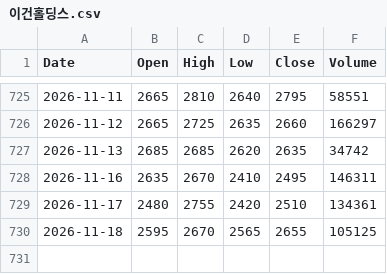
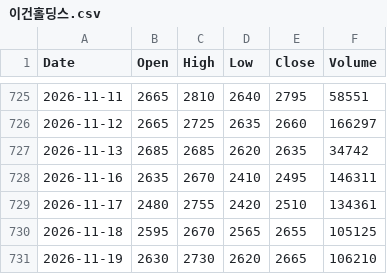
Before and after one commit to imberake86-dotcom/Project, a CSV file: data/prices/이건홀딩스.csv, drawn as a sheet; only a part is shown, gaps mark what is left out; the diff names each change by its address in the sheet, - before the commit and + after, or states it on an @@ line.

```diff
--- a/data/prices/이건홀딩스.csv
+++ b/data/prices/이건홀딩스.csv
+row 731: 2026-11-19 | 2630 | 2730 | 2620 | 2665 | 106210
```
Also changed, not shown: data/prices/그린생명과학.csv, data/prices/블루엠텍.csv, 4 other files.
